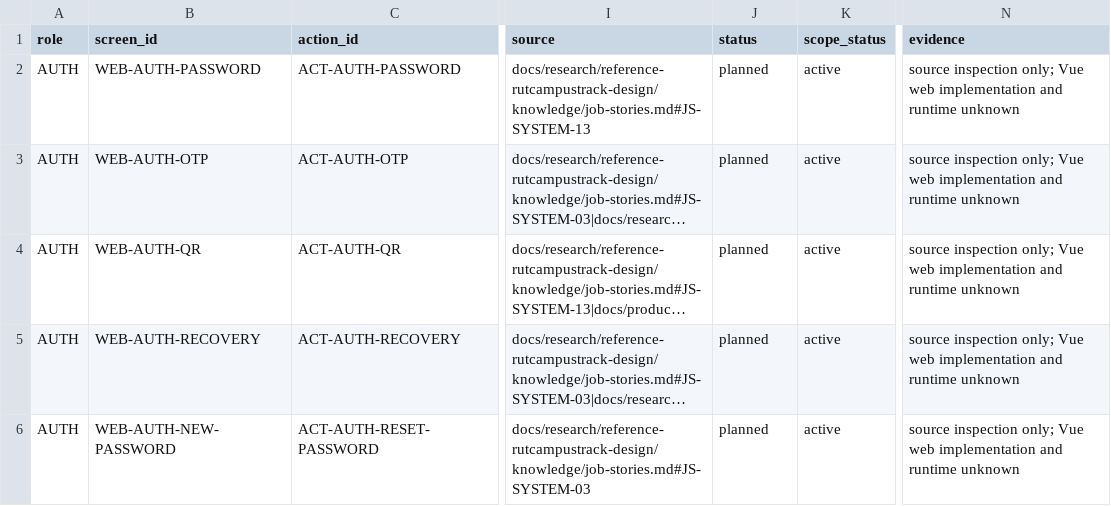
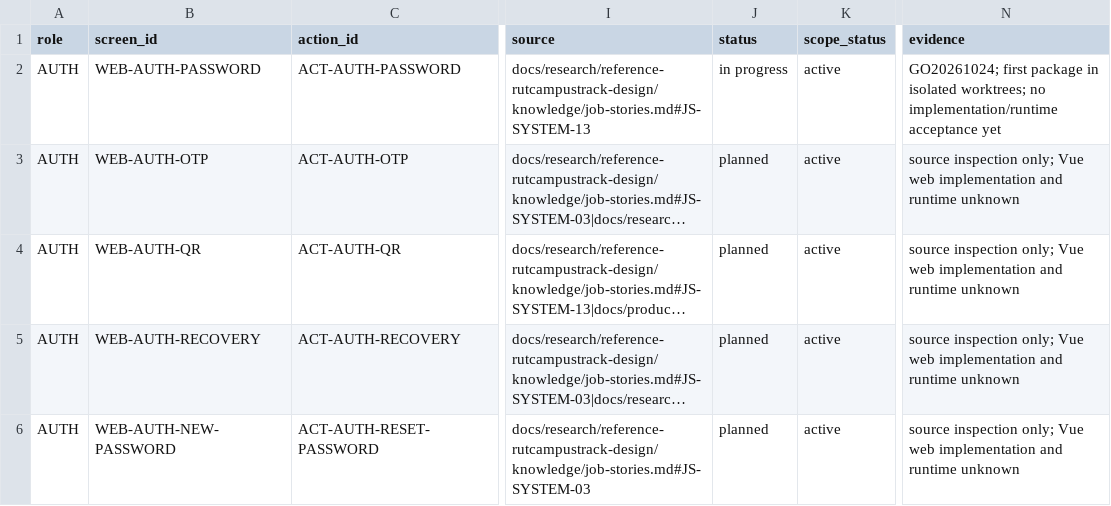
Before and after one commit to DITEKmax/rutcampustrack, a CSV file: docs/plans/web-vue-pr3/SCREEN-ACTION-MAP.csv, drawn as a sheet; only a part is shown, gaps mark what is left out; long unchanged cells end in …; the diff covers the shown part only; the diff names each change by its address in the sheet, - before the commit and + after, or states it on an @@ line.

Commit message:
docs: assign isolated PR3 foundation owners and first real flow

```diff
--- a/docs/plans/web-vue-pr3/SCREEN-ACTION-MAP.csv
+++ b/docs/plans/web-vue-pr3/SCREEN-ACTION-MAP.csv
-J2 (status): planned
+J2 (status): in progress
-N2 (evidence): source inspection only; Vue web implementation and runtime unknown
+N2 (evidence): GO20261024; first package in isolated worktrees; no implementation/runtime acceptance yet
```
Also changed, not shown: 10 edited cells elsewhere in this file, 3 other files.
